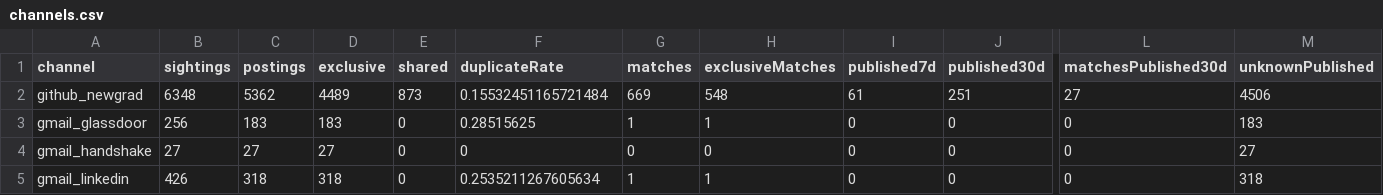
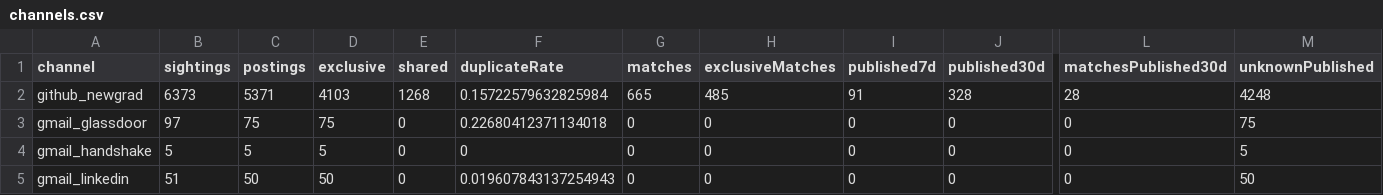
Before and after one commit to Lindsey-cyber/jobhunt-agent, a CSV file: docs/reports/2026-11-02/channels.csv, drawn as a sheet; only a part is shown, gaps mark what is left out; the diff covers the shown part only; the diff names each change by its address in the sheet, - before the commit and + after, or states it on an @@ line.

```diff
--- a/docs/reports/2026-11-02/channels.csv
+++ b/docs/reports/2026-11-02/channels.csv
-B2 (sightings): 6348
+B2 (sightings): 6373
-C2 (postings): 5362
+C2 (postings): 5371
-D2 (exclusive): 4489
+D2 (exclusive): 4103
-E2 (shared): 873
+E2 (shared): 1268
-F2 (duplicateRate): 0.15532451165721484
+F2 (duplicateRate): 0.15722579632825984
-G2 (matches): 669
+G2 (matches): 665
-H2 (exclusiveMatches): 548
+H2 (exclusiveMatches): 485
-I2 (published7d): 61
+I2 (published7d): 91
-J2 (published30d): 251
+J2 (published30d): 328
-L2 (matchesPublished30d): 27
+L2 (matchesPublished30d): 28
-M2 (unknownPublished): 4506
+M2 (unknownPublished): 4248
-B3 (sightings): 256
+B3 (sightings): 97
-C3 (postings): 183
+C3 (postings): 75
-D3 (exclusive): 183
+D3 (exclusive): 75
-F3 (duplicateRate): 0.28515625
+F3 (duplicateRate): 0.22680412371134018
-G3 (matches): 1
+G3 (matches): 0
-H3 (exclusiveMatches): 1
+H3 (exclusiveMatches): 0
-M3 (unknownPublished): 183
+M3 (unknownPublished): 75
-B4 (sightings): 27
+B4 (sightings): 5
-C4 (postings): 27
+C4 (postings): 5
-D4 (exclusive): 27
+D4 (exclusive): 5
-M4 (unknownPublished): 27
+M4 (unknownPublished): 5
-B5 (sightings): 426
+B5 (sightings): 51
-C5 (postings): 318
+C5 (postings): 50
-D5 (exclusive): 318
+D5 (exclusive): 50
-F5 (duplicateRate): 0.2535211267605634
+F5 (duplicateRate): 0.019607843137254943
-G5 (matches): 1
+G5 (matches): 0
-H5 (exclusiveMatches): 1
+H5 (exclusiveMatches): 0
-M5 (unknownPublished): 318
+M5 (unknownPublished): 50
```
Also changed, not shown: 39 edited cells elsewhere in this file, 16 other files.
